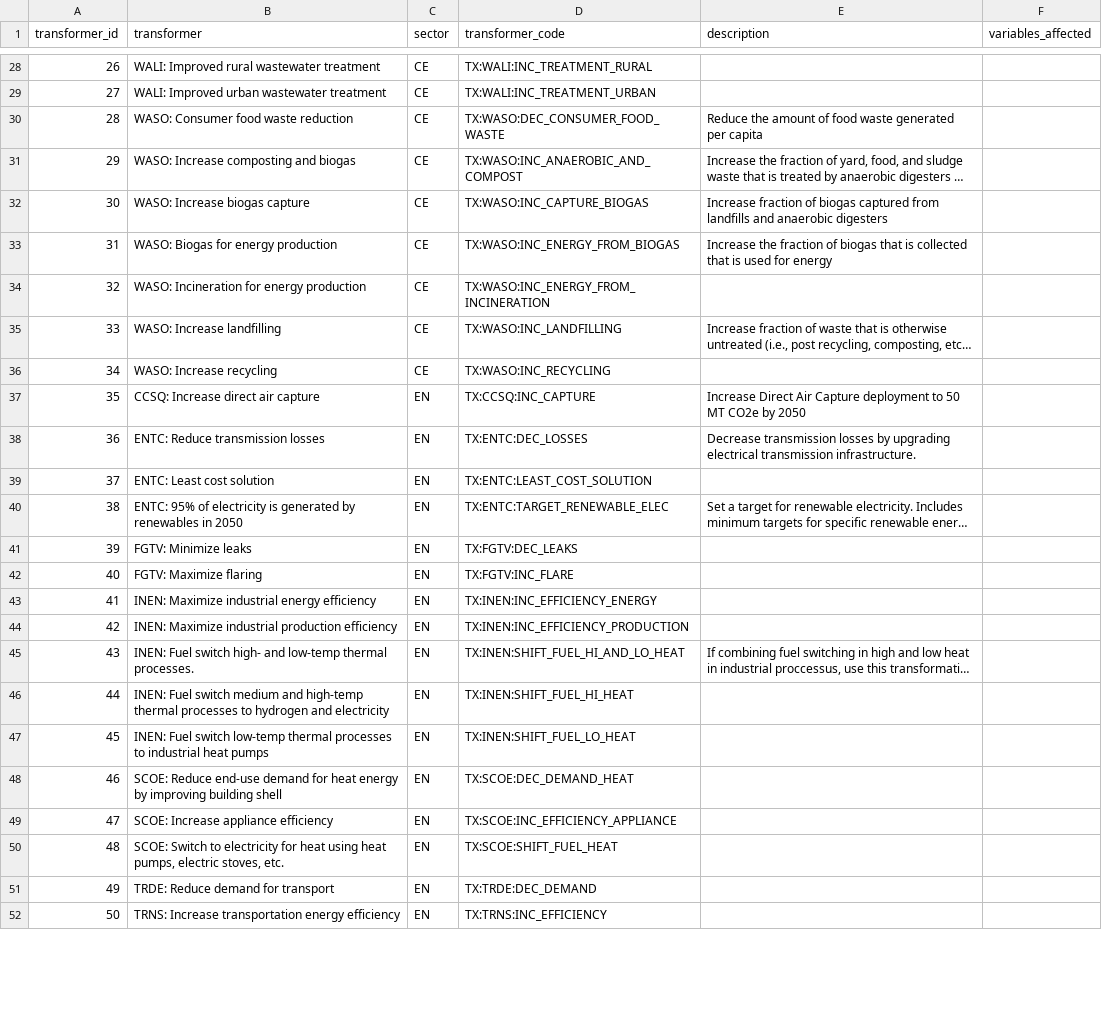
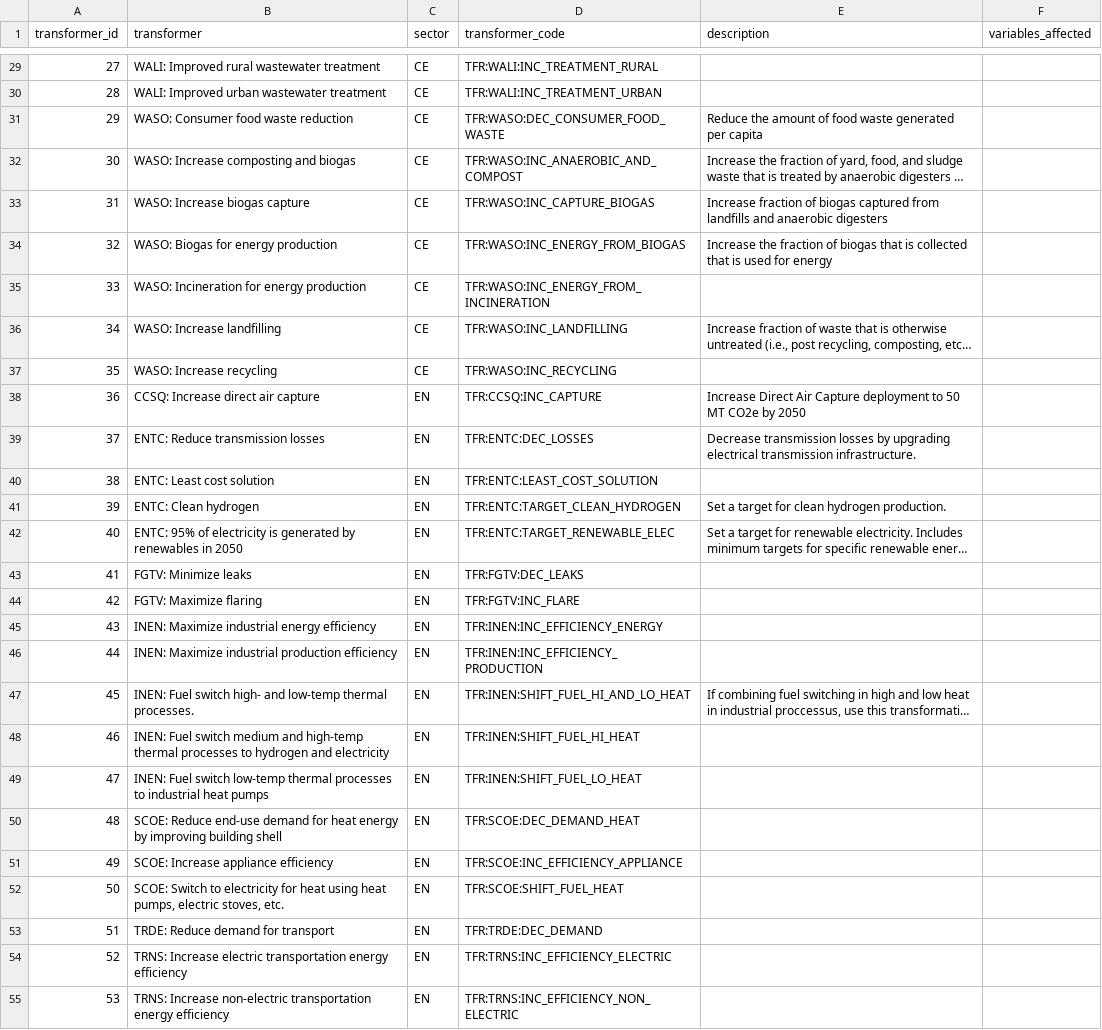
Before and after one commit to jcsyme/sisepuede, a CSV file: docs/source/csvs/attribute_transformer_code.csv, drawn as a sheet; only a part is shown, gaps mark what is left out; long unchanged cells end in …; addresses are those after the commit; the diff covers the shown part only; the diff names each change by its address in the sheet, - before the commit and + after, or states it on an @@ line.

Commit message:
split TRNS efficiency transformer into electric and non electric transportation efficiency transformers; additonally, added a number of new read the docs pages with information on building transformations

```diff
--- a/docs/source/csvs/attribute_transformer_code.csv
+++ b/docs/source/csvs/attribute_transformer_code.csv
@@ column A (transformer_id) renumbered from row 17 down @@
-D29 (transformer_code): TX:WALI:INC_TREATMENT_RURAL
+D29 (transformer_code): TFR:WALI:INC_TREATMENT_RURAL
-D30 (transformer_code): TX:WALI:INC_TREATMENT_URBAN
+D30 (transformer_code): TFR:WALI:INC_TREATMENT_URBAN
-D31 (transformer_code): TX:WASO:DEC_CONSUMER_FOOD_WASTE
+D31 (transformer_code): TFR:WASO:DEC_CONSUMER_FOOD_WASTE
-D32 (transformer_code): TX:WASO:INC_ANAEROBIC_AND_COMPOST
+D32 (transformer_code): TFR:WASO:INC_ANAEROBIC_AND_COMPOST
-D33 (transformer_code): TX:WASO:INC_CAPTURE_BIOGAS
+D33 (transformer_code): TFR:WASO:INC_CAPTURE_BIOGAS
-D34 (transformer_code): TX:WASO:INC_ENERGY_FROM_BIOGAS
+D34 (transformer_code): TFR:WASO:INC_ENERGY_FROM_BIOGAS
-D35 (transformer_code): TX:WASO:INC_ENERGY_FROM_INCINERATION
+D35 (transformer_code): TFR:WASO:INC_ENERGY_FROM_INCINERATION
-D36 (transformer_code): TX:WASO:INC_LANDFILLING
+D36 (transformer_code): TFR:WASO:INC_LANDFILLING
-D37 (transformer_code): TX:WASO:INC_RECYCLING
+D37 (transformer_code): TFR:WASO:INC_RECYCLING
-D38 (transformer_code): TX:CCSQ:INC_CAPTURE
+D38 (transformer_code): TFR:CCSQ:INC_CAPTURE
-D39 (transformer_code): TX:ENTC:DEC_LOSSES
+D39 (transformer_code): TFR:ENTC:DEC_LOSSES
-D40 (transformer_code): TX:ENTC:LEAST_COST_SOLUTION
+D40 (transformer_code): TFR:ENTC:LEAST_COST_SOLUTION
+row 41: 39 | ENTC: Clean hydrogen | EN | TFR:ENTC:TARGET_CLEAN_HYDROGEN | Set a target for clean hydrogen production.
-D42 (transformer_code): TX:ENTC:TARGET_RENEWABLE_ELEC
+D42 (transformer_code): TFR:ENTC:TARGET_RENEWABLE_ELEC
-D43 (transformer_code): TX:FGTV:DEC_LEAKS
+D43 (transformer_code): TFR:FGTV:DEC_LEAKS
-D44 (transformer_code): TX:FGTV:INC_FLARE
+D44 (transformer_code): TFR:FGTV:INC_FLARE
-D45 (transformer_code): TX:INEN:INC_EFFICIENCY_ENERGY
+D45 (transformer_code): TFR:INEN:INC_EFFICIENCY_ENERGY
-D46 (transformer_code): TX:INEN:INC_EFFICIENCY_PRODUCTION
+D46 (transformer_code): TFR:INEN:INC_EFFICIENCY_PRODUCTION
-D47 (transformer_code): TX:INEN:SHIFT_FUEL_HI_AND_LO_HEAT
+D47 (transformer_code): TFR:INEN:SHIFT_FUEL_HI_AND_LO_HEAT
-D48 (transformer_code): TX:INEN:SHIFT_FUEL_HI_HEAT
+D48 (transformer_code): TFR:INEN:SHIFT_FUEL_HI_HEAT
-D49 (transformer_code): TX:INEN:SHIFT_FUEL_LO_HEAT
+D49 (transformer_code): TFR:INEN:SHIFT_FUEL_LO_HEAT
-D50 (transformer_code): TX:SCOE:DEC_DEMAND_HEAT
+D50 (transformer_code): TFR:SCOE:DEC_DEMAND_HEAT
-D51 (transformer_code): TX:SCOE:INC_EFFICIENCY_APPLIANCE
+D51 (transformer_code): TFR:SCOE:INC_EFFICIENCY_APPLIANCE
-D52 (transformer_code): TX:SCOE:SHIFT_FUEL_HEAT
+D52 (transformer_code): TFR:SCOE:SHIFT_FUEL_HEAT
-D53 (transformer_code): TX:TRDE:DEC_DEMAND
+D53 (transformer_code): TFR:TRDE:DEC_DEMAND
-B54 (transformer): TRNS: Increase transportation energy…
+B54 (transformer): TRNS: Increase electric transportation energy…
-D54 (transformer_code): TX:TRNS:INC_EFFICIENCY
+D54 (transformer_code): TFR:TRNS:INC_EFFICIENCY_ELECTRIC
+row 55: 53 | TRNS: Increase non-electric transportation energy efficiency | EN | TFR:TRNS:INC_EFFICIENCY_NON_ELECTRIC
```
Also changed, not shown: 2 added rows, 1 removed row and 41 edited cells elsewhere in this file, 5 other files.
